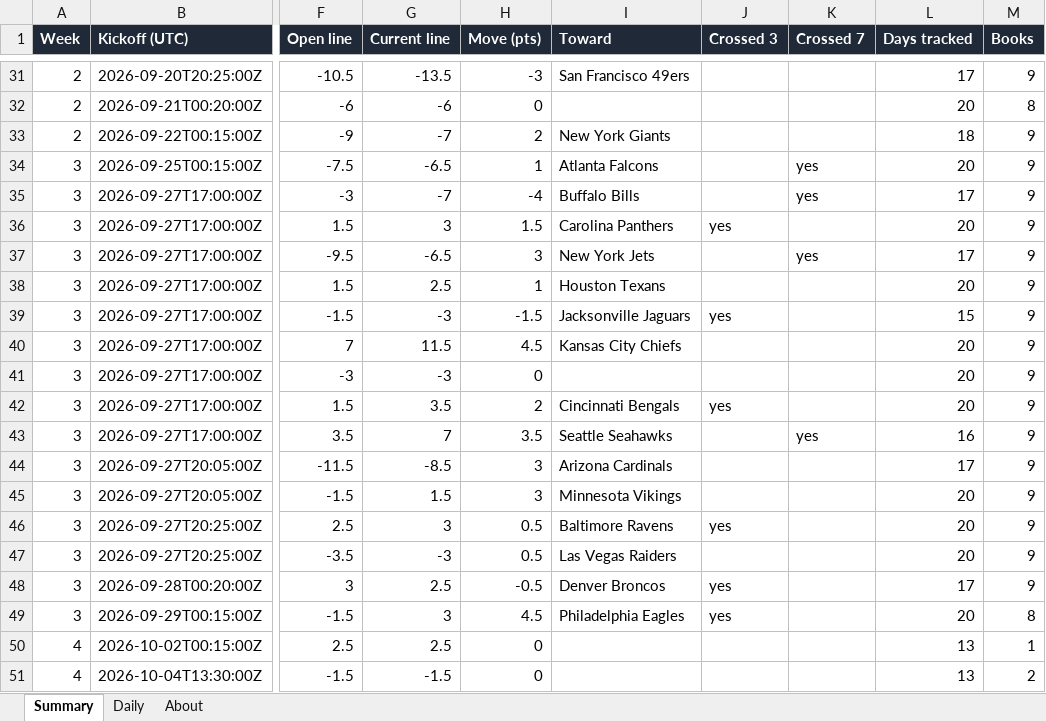
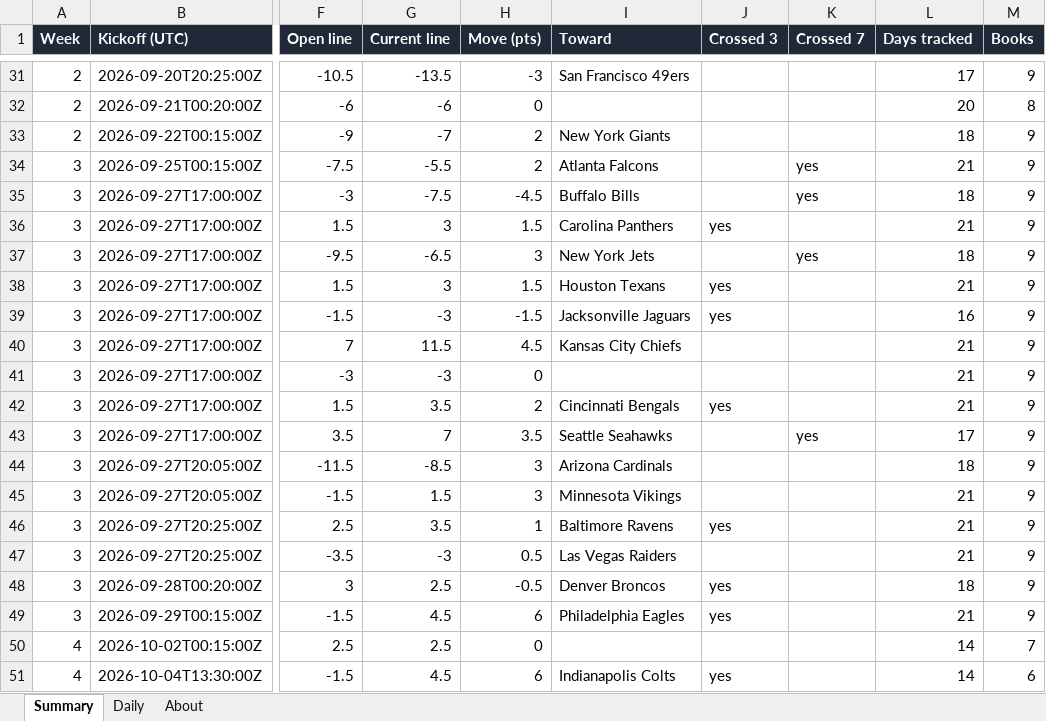
Before and after one commit to G4-Admin/nfl-line-tracker, an Excel workbook: data/lines_master.xlsx, sheet Summary, drawn as a sheet; only a part is shown, gaps mark what is left out; values as stored, in another font and other column widths than the file's, no borders; the diff covers the shown part only; the diff names each change by its address in the sheet, - before the commit and + after, or states it on an @@ line.

```diff
--- a/data/lines_master.xlsx (sheet Summary)
+++ b/data/lines_master.xlsx (sheet Summary)
-G34 (Current line): -6.5
+G34 (Current line): -5.5
-H34 (Move (pts)): 1
+H34 (Move (pts)): 2
-L34 (Days tracked): 20
+L34 (Days tracked): 21
-G35 (Current line): -7
+G35 (Current line): -7.5
-H35 (Move (pts)): -4
+H35 (Move (pts)): -4.5
-L35 (Days tracked): 17
+L35 (Days tracked): 18
-L36 (Days tracked): 20
+L36 (Days tracked): 21
-L37 (Days tracked): 17
+L37 (Days tracked): 18
-G38 (Current line): 2.5
+G38 (Current line): 3
-H38 (Move (pts)): 1
+H38 (Move (pts)): 1.5
-J38 (Crossed 3): (empty)
+J38 (Crossed 3): yes
-L38 (Days tracked): 20
+L38 (Days tracked): 21
-L39 (Days tracked): 15
+L39 (Days tracked): 16
-L40:L42 (Days tracked): 20
+L40:L42 (Days tracked): 21
-L43 (Days tracked): 16
+L43 (Days tracked): 17
-L44 (Days tracked): 17
+L44 (Days tracked): 18
-L45:L47 (Days tracked): 20
+L45:L47 (Days tracked): 21
-G46 (Current line): 3
+G46 (Current line): 3.5
-H46 (Move (pts)): 0.5
+H46 (Move (pts)): 1
-L48 (Days tracked): 17
+L48 (Days tracked): 18
-G49 (Current line): 3
+G49 (Current line): 4.5
-H49 (Move (pts)): 4.5
+H49 (Move (pts)): 6
-L49 (Days tracked): 20
+L49 (Days tracked): 21
-M49 (Books): 8
+M49 (Books): 9
-L50:L51 (Days tracked): 13
+L50:L51 (Days tracked): 14
-M50 (Books): 1
+M50 (Books): 7
-G51 (Current line): -1.5
+G51 (Current line): 4.5
-H51 (Move (pts)): 0
+H51 (Move (pts)): 6
-I51 (Toward): (empty)
+I51 (Toward): Indianapolis Colts
-J51 (Crossed 3): (empty)
+J51 (Crossed 3): yes
-M51 (Books): 2
+M51 (Books): 6
```
Also changed, not shown: 68 edited cells elsewhere in this sheet, sheet Daily, sheet About, 4 other files.
